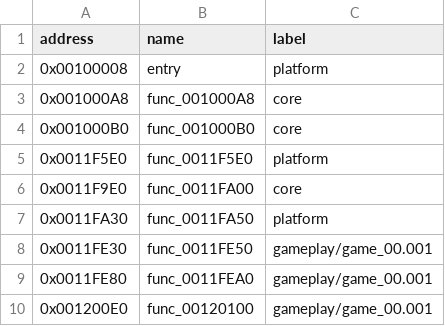
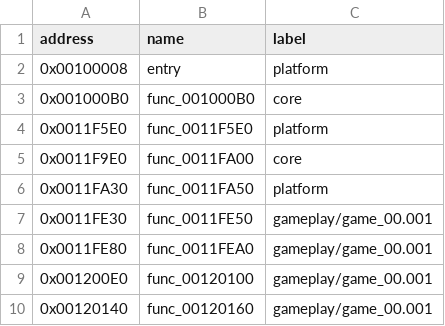
Before and after one commit to Harskov/stretch-panic-usa, a TSV file: symbols/SLES_503.10.subsystems.tsv, drawn as a sheet; only a part is shown; the shorter side is filled out with more unchanged rows; the diff names each change by its address in the sheet, - before the commit and + after, or states it on an @@ line.

```diff
--- a/symbols/SLES_503.10.subsystems.tsv
+++ b/symbols/SLES_503.10.subsystems.tsv
-row 3: 0x001000A8 | func_001000A8 | core
```
Also changed, not shown: symbols/SLPM_621.09.subsystems.tsv, symbols/SLUS_201.82.subsystems.tsv, 9 other files.
